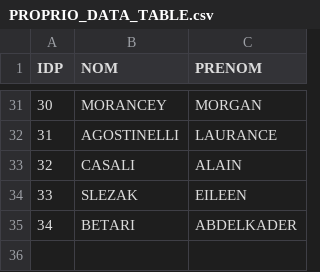
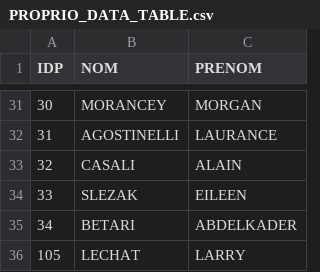
Before and after one commit to Nathangr06/S204_Groupe, a CSV file: python/PROPRIO_DATA_TABLE.csv, drawn as a sheet; only a part is shown, gaps mark what is left out; the diff names each change by its address in the sheet, - before the commit and + after, or states it on an @@ line.

```diff
--- a/python/PROPRIO_DATA_TABLE.csv
+++ b/python/PROPRIO_DATA_TABLE.csv
+row 36: 105 | LECHAT | LARRY
```
Also changed, not shown: python/BIEN_DATA_TABLE.csv, python/ESPACE_DATA_TABLE.csv.
